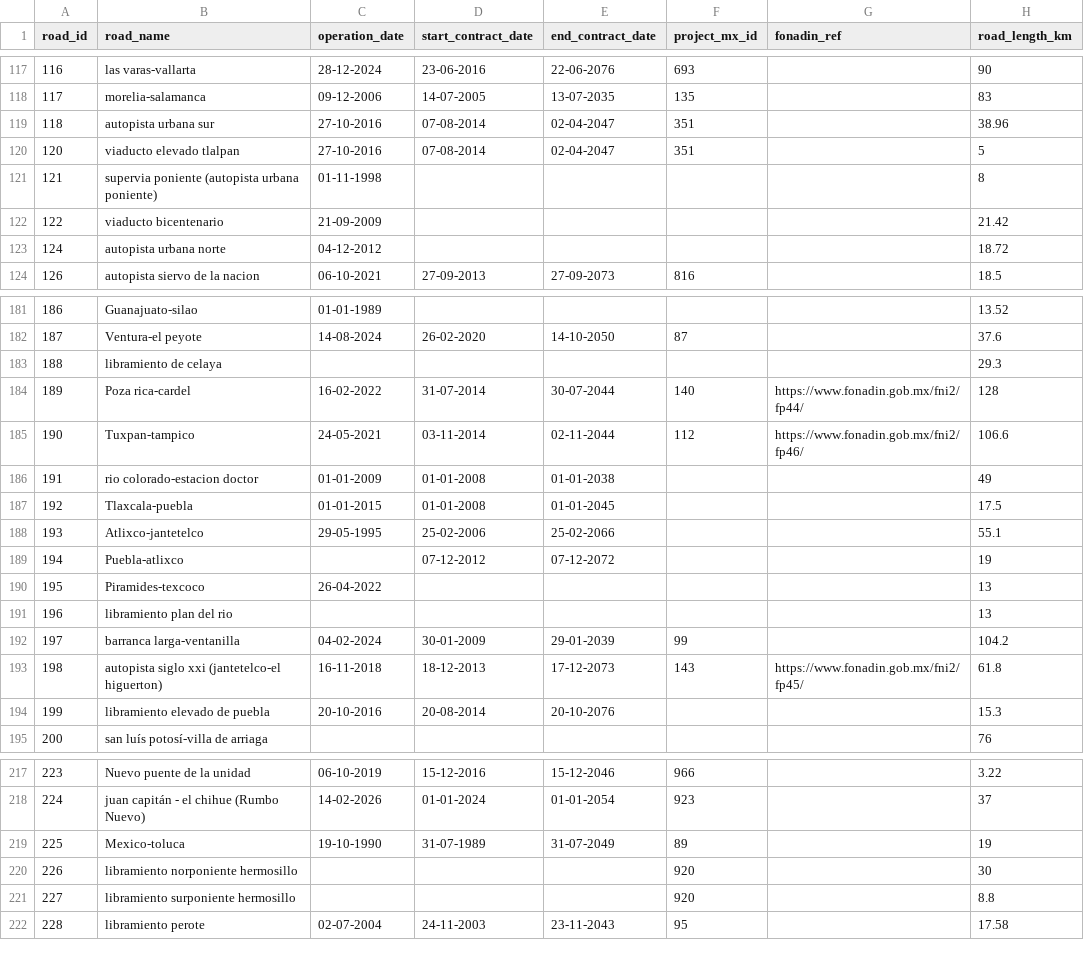
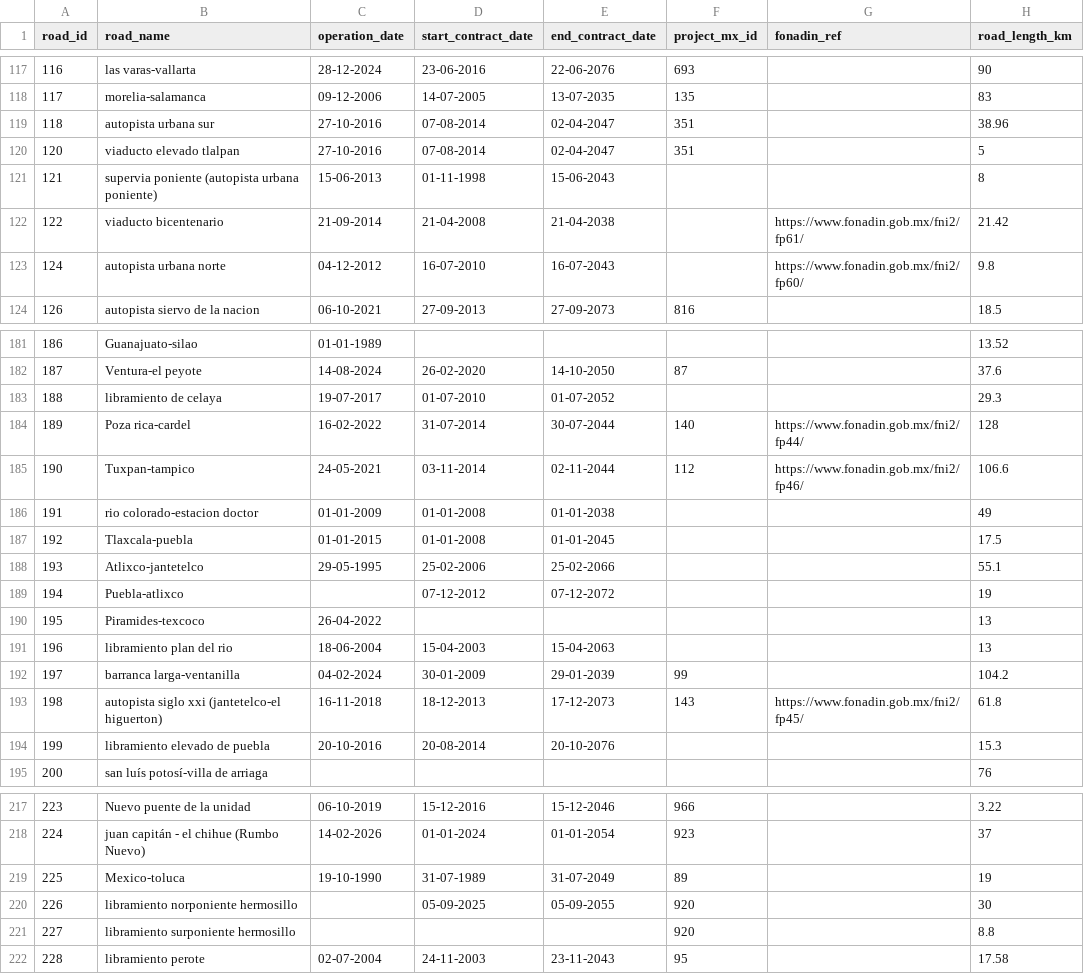
Before and after one commit to elaeon/tollbooth_etc_mx, a CSV file: data/tables/2026/roads.csv, drawn as a sheet; only a part is shown, gaps mark what is left out; the diff names each change by its address in the sheet, - before the commit and + after, or states it on an @@ line.

Commit message:
update data

```diff
--- a/data/tables/2026/roads.csv
+++ b/data/tables/2026/roads.csv
-C121 (operation_date): 01-11-1998
+C121 (operation_date): 15-06-2013
-D121 (start_contract_date): (empty)
+D121 (start_contract_date): 01-11-1998
-E121 (end_contract_date): (empty)
+E121 (end_contract_date): 15-06-2043
-C122 (operation_date): 21-09-2009
+C122 (operation_date): 21-09-2014
-D122 (start_contract_date): (empty)
+D122 (start_contract_date): 21-04-2008
-E122 (end_contract_date): (empty)
+E122 (end_contract_date): 21-04-2038
-G122 (fonadin_ref): (empty)
+G122 (fonadin_ref): https://www.fonadin.gob.mx/fni2/fp61/
-D123 (start_contract_date): (empty)
+D123 (start_contract_date): 16-07-2010
-E123 (end_contract_date): (empty)
+E123 (end_contract_date): 16-07-2043
-G123 (fonadin_ref): (empty)
+G123 (fonadin_ref): https://www.fonadin.gob.mx/fni2/fp60/
-H123 (road_length_km): 18.72
+H123 (road_length_km): 9.8
-C183 (operation_date): (empty)
+C183 (operation_date): 19-07-2017
-D183 (start_contract_date): (empty)
+D183 (start_contract_date): 01-07-2010
-E183 (end_contract_date): (empty)
+E183 (end_contract_date): 01-07-2052
-C191 (operation_date): (empty)
+C191 (operation_date): 18-06-2004
-D191 (start_contract_date): (empty)
+D191 (start_contract_date): 15-04-2003
-E191 (end_contract_date): (empty)
+E191 (end_contract_date): 15-04-2063
-D220 (start_contract_date): (empty)
+D220 (start_contract_date): 05-09-2025
-E220 (end_contract_date): (empty)
+E220 (end_contract_date): 05-09-2055
```
